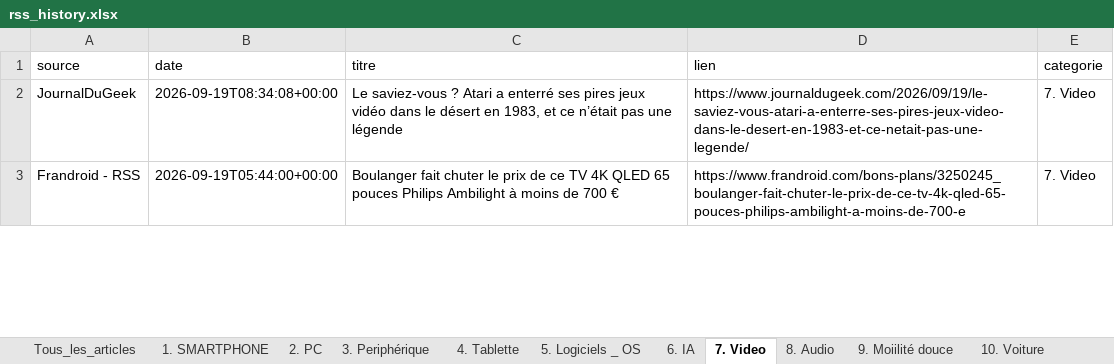
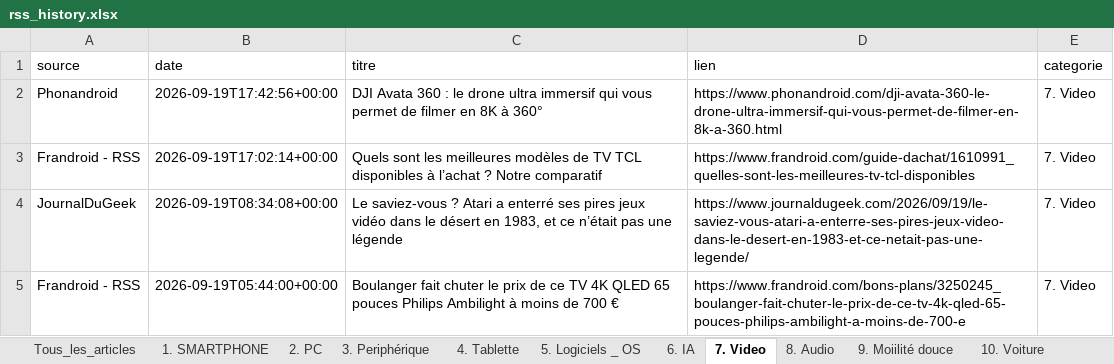
Before and after one commit to djhadef-star/rss-categories, an Excel workbook: output/rss_history.xlsx, sheet 7. Video, drawn as a sheet; only a part is shown; values as stored, in another font and other column widths than the file's, no borders; the diff names each change by its address in the sheet, - before the commit and + after, or states it on an @@ line.

```diff
--- a/output/rss_history.xlsx (sheet 7. Video)
+++ b/output/rss_history.xlsx (sheet 7. Video)
+row 2: Phonandroid | 2026-09-19T17:42:56+00:00 | DJI Avata 360 : le drone ultra immersif qui vous permet de filmer en 8K à 360° | https://www.phonandroid.com/dji-avata-360-le-drone-ultra-immersif-qui-vous-permet-de-filmer-en-8k-a-360.html | 7. Video
+row 3: Frandroid - RSS | 2026-09-19T17:02:14+00:00 | Quels sont les meilleures modèles de TV TCL disponibles à l’achat ? Notre comparatif | https://www.frandroid.com/guide-dachat/1610991_quelles-sont-les-meilleures-tv-tcl-disponibles | 7. Video
```
Also changed, not shown: sheet Tous_les_articles, sheet 2. PC, sheet 15. ludique, sheet 11. Menage, sheet 6. IA, sheet 1. SMARTPHONE, 1 other file.
